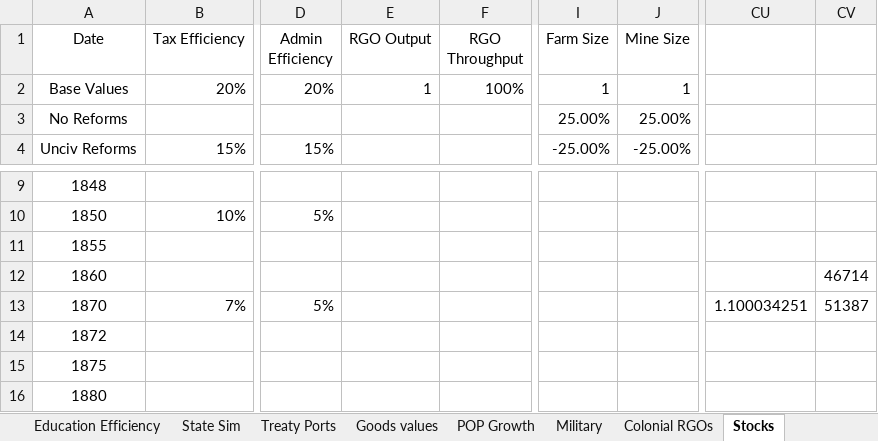
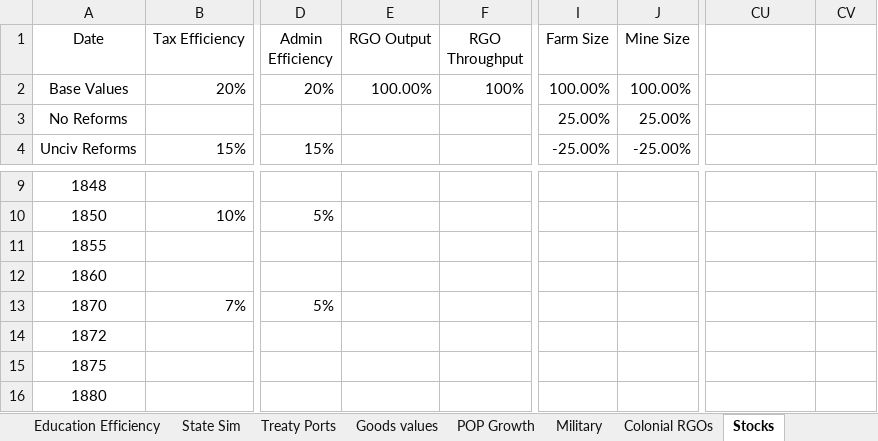
Before and after one commit to FransJoseph/GFM, an Excel workbook: Science.xlsx, sheet Stocks, drawn as a sheet; only a part is shown, gaps mark what is left out; values as stored, in another font and other column widths than the file's, no borders; the diff names each change by its address in the sheet, - before the commit and + after, or states it on an @@ line.

Commit message:
Add files via upload

```diff
--- a/Science.xlsx (sheet Stocks)
+++ b/Science.xlsx (sheet Stocks)
-E2 (RGO Output): 1
+E2 (RGO Output): 100.00%
-I2 (Farm Size): 1
+I2 (Farm Size): 100.00%
-J2 (Mine Size): 1
+J2 (Mine Size): 100.00%
-CV12: 46714
+CV12: (empty)
-CU13: 1.100034251
+CU13: (empty)
-CV13: 51387
+CV13: (empty)
```
Also changed, not shown: sheet Tech Graph, sheet Education Efficiency, charts or pictures.
